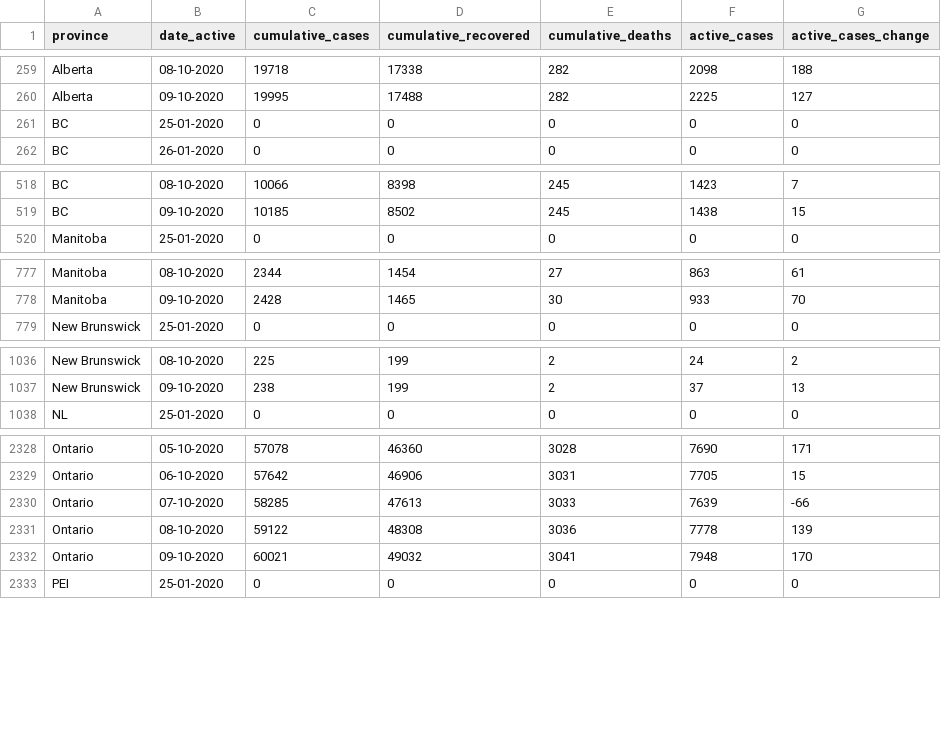
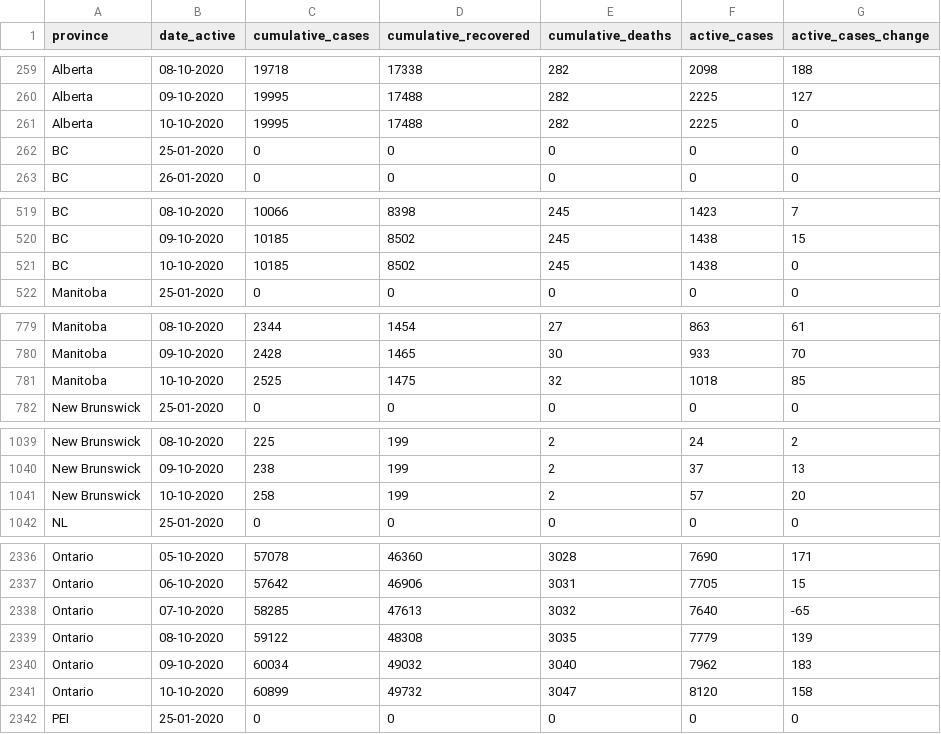
Before and after one commit to ccodwg/Covid19Canada, a CSV file: timeseries_prov/active_timeseries_prov.csv, drawn as a sheet; only a part is shown, gaps mark what is left out; the diff covers the shown part only.

```diff
--- a/timeseries_prov/active_timeseries_prov.csv
+++ b/timeseries_prov/active_timeseries_prov.csv
@@ -260,2 +260,3 @@
 "Alberta","09-10-2020",19995,17488,282,2225,127
+"Alberta","10-10-2020",19995,17488,282,2225,0
 "BC","25-01-2020",0,0,0,0,0
@@ -519,2 +520,3 @@
 "BC","09-10-2020",10185,8502,245,1438,15
+"BC","10-10-2020",10185,8502,245,1438,0
 "Manitoba","25-01-2020",0,0,0,0,0
@@ -778,2 +780,3 @@
 "Manitoba","09-10-2020",2428,1465,30,933,70
+"Manitoba","10-10-2020",2525,1475,32,1018,85
 "New Brunswick","25-01-2020",0,0,0,0,0
@@ -1037,2 +1040,3 @@
 "New Brunswick","09-10-2020",238,199,2,37,13
+"New Brunswick","10-10-2020",258,199,2,57,20
 "NL","25-01-2020",0,0,0,0,0
@@ -2329,5 +2337,6 @@
 "Ontario","06-10-2020",57642,46906,3031,7705,15
-"Ontario","07-10-2020",58285,47613,3033,7639,-66
-"Ontario","08-10-2020",59122,48308,3036,7778,139
-"Ontario","09-10-2020",60021,49032,3041,7948,170
+"Ontario","07-10-2020",58285,47613,3032,7640,-65
+"Ontario","08-10-2020",59122,48308,3035,7779,139
+"Ontario","09-10-2020",60034,49032,3040,7962,183
+"Ontario","10-10-2020",60899,49732,3047,8120,158
 "PEI","25-01-2020",0,0,0,0,0
```
Also changed, not shown: 9 added rows elsewhere in this file, testing_cumulative.csv, timeseries_hr/mortality_timeseries_hr.csv, 13 other files.
